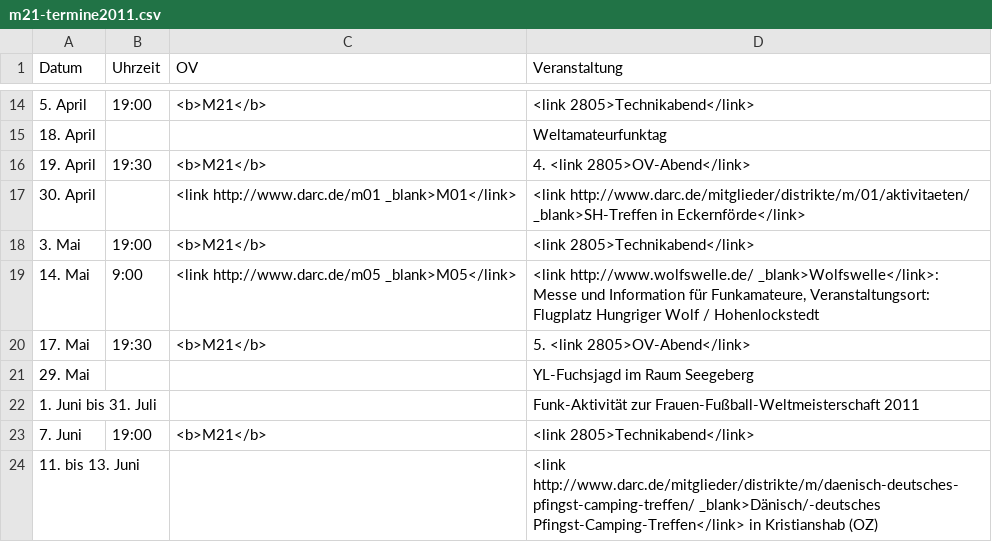
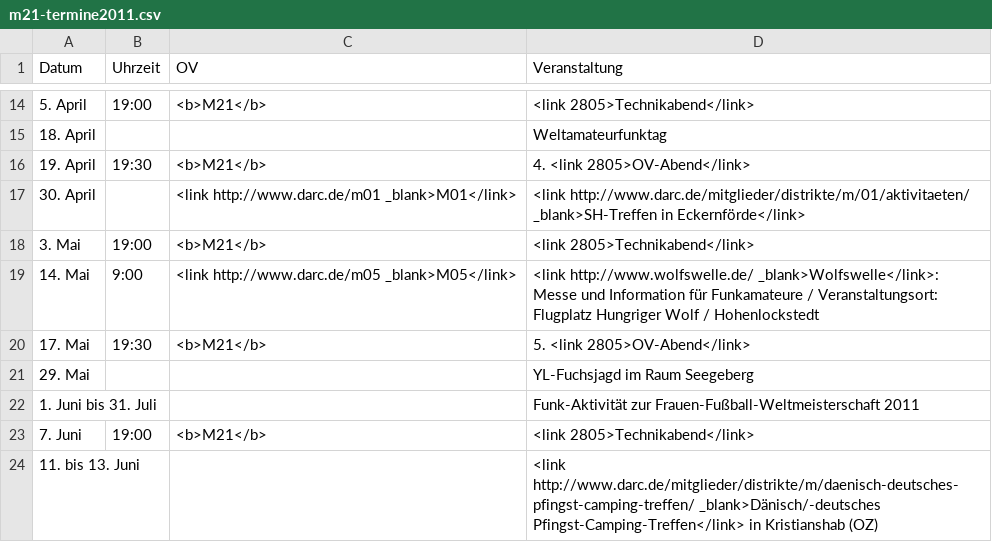
Before and after one commit to malteschmitz/m21-termine, a CSV file: m21-termine2011.csv, drawn as a sheet; only a part is shown, gaps mark what is left out.

```diff
--- a/m21-termine2011.csv
+++ b/m21-termine2011.csv
@@ -18,3 +18,3 @@ Datum,Uhrzeit,OV,Veranstaltung
 3. Mai,19:00,<b>M21</b>,<link 2805>Technikabend</link>
-14. Mai,9:00,<link http://www.darc.de/m05 _blank>M05</link>,"<link http://www.wolfswelle.de/ _blank>Wolfswelle</link>: Messe und Information für Funkamateure, Veranstaltungsort: Flugplatz Hungriger Wolf / Hohenlockstedt"
+14. Mai,9:00,<link http://www.darc.de/m05 _blank>M05</link>,<link http://www.wolfswelle.de/ _blank>Wolfswelle</link>: Messe und Information für Funkamateure / Veranstaltungsort: Flugplatz Hungriger Wolf / Hohenlockstedt
 17. Mai,19:30,<b>M21</b>,5. <link 2805>OV-Abend</link>
```
Also changed, not shown: m21-termine2009.csv, m21-termine2010.csv, 5 other files.
